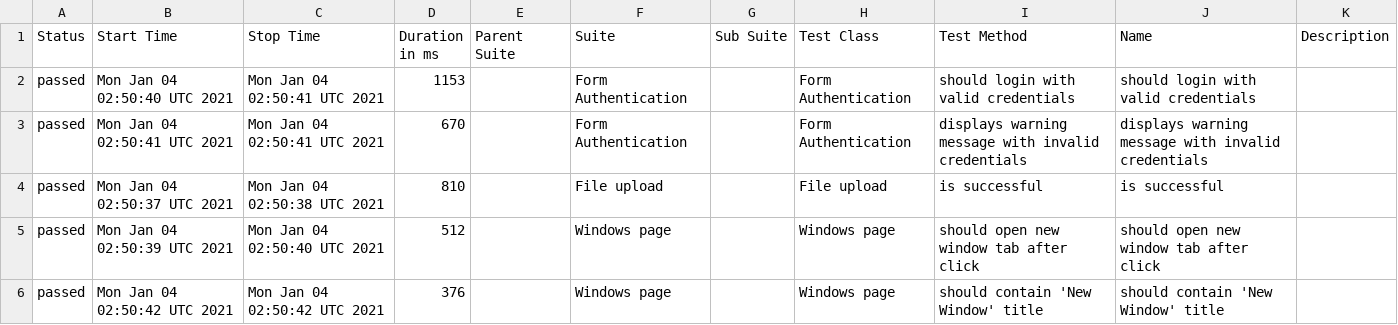
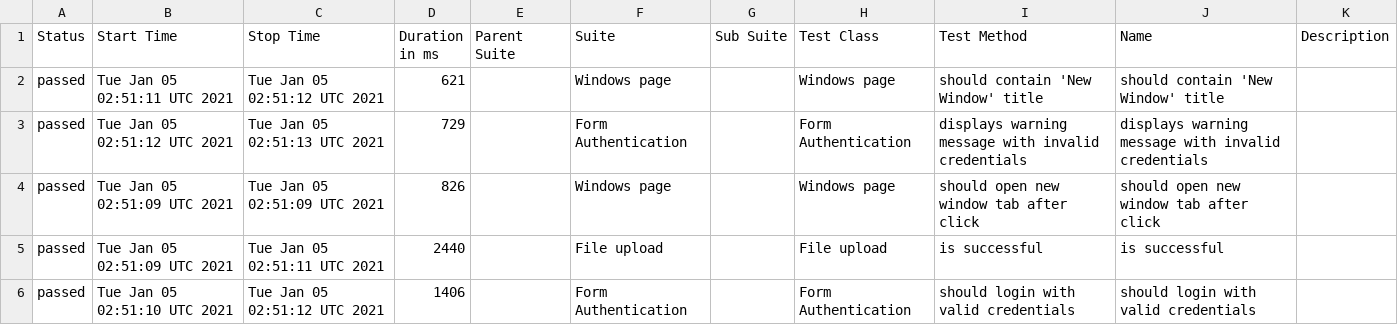
Before and after one commit to isandratskiy/webdriverio5-typescript-draft, a CSV file: data/suites.csv, drawn as a sheet.

```diff
--- a/data/suites.csv
+++ b/data/suites.csv
@@ -1,6 +1,6 @@
 "Status","Start Time","Stop Time","Duration in ms","Parent Suite","Suite","Sub Suite","Test Class","Test Method","Name","Description"
-"passed","Mon Jan 04 02:50:40 UTC 2021","Mon Jan 04 02:50:41 UTC 2021","1153","","Form Authentication","","Form Authentication","should login with valid credentials","should login with valid credentials",""
-"passed","Mon Jan 04 02:50:41 UTC 2021","Mon Jan 04 02:50:41 UTC 2021","670","","Form Authentication","","Form Authentication","displays warning message with invalid credentials","displays warning message with invalid credentials",""
-"passed","Mon Jan 04 02:50:37 UTC 2021","Mon Jan 04 02:50:38 UTC 2021","810","","File upload","","File upload","is successful","is successful",""
-"passed","Mon Jan 04 02:50:39 UTC 2021","Mon Jan 04 02:50:40 UTC 2021","512","","Windows page","","Windows page","should open new window tab after click","should open new window tab after click",""
-"passed","Mon Jan 04 02:50:42 UTC 2021","Mon Jan 04 02:50:42 UTC 2021","376","","Windows page","","Windows page","should contain 'New Window' title","should contain 'New Window' title",""
+"passed","Tue Jan 05 02:51:11 UTC 2021","Tue Jan 05 02:51:12 UTC 2021","621","","Windows page","","Windows page","should contain 'New Window' title","should contain 'New Window' title",""
+"passed","Tue Jan 05 02:51:12 UTC 2021","Tue Jan 05 02:51:13 UTC 2021","729","","Form Authentication","","Form Authentication","displays warning message with invalid credentials","displays warning message with invalid credentials",""
+"passed","Tue Jan 05 02:51:09 UTC 2021","Tue Jan 05 02:51:09 UTC 2021","826","","Windows page","","Windows page","should open new window tab after click","should open new window tab after click",""
+"passed","Tue Jan 05 02:51:09 UTC 2021","Tue Jan 05 02:51:11 UTC 2021","2440","","File upload","","File upload","is successful","is successful",""
+"passed","Tue Jan 05 02:51:10 UTC 2021","Tue Jan 05 02:51:12 UTC 2021","1406","","Form Authentication","","Form Authentication","should login with valid credentials","should login with valid credentials",""
```
Also changed, not shown: 18 other files.
